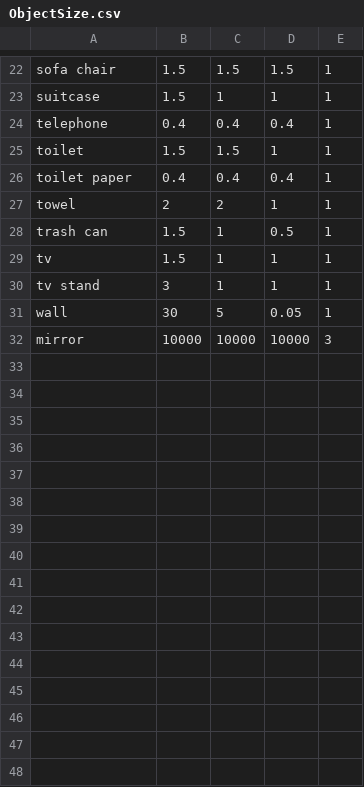
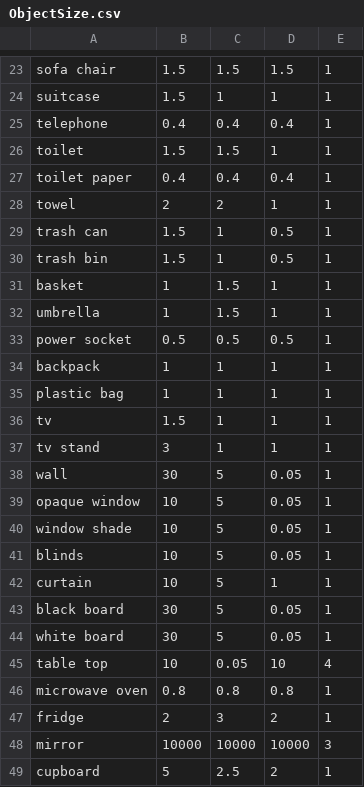
Before and after one commit to PrincetonVision/SUN3Dsfm, a CSV file: ObjectSize.csv, drawn as a sheet; only a part is shown, gaps mark what is left out; the diff covers the shown part only.

Commit message:
Update ObjectSize.csv

```diff
--- a/ObjectSize.csv
+++ b/ObjectSize.csv
@@ -28,2 +29,8 @@ towel,2,2,1,1
 trash can,1.5,1,0.5,1
+trash bin,1.5,1,0.5,1
+basket,1,1.5,1,1
+umbrella,1,1.5,1,1
+power socket,0.5,0.5,0.5,1
+backpack,1,1,1,1
+plastic bag,1,1,1,1
 tv,1.5,1,1,1
@@ -31,2 +38,12 @@ tv stand,3,1,1,1
 wall,30,5,0.05,1
+opaque window,10,5,0.05,1
+window shade,10,5,0.05,1
+blinds,10,5,0.05,1
+curtain,10,5,1,1
+black board,30,5,0.05,1
+white board,30,5,0.05,1
+table top,10,0.05,10,4
+microwave oven,0.8,0.8,0.8,1
+fridge,2,3,2,1
 mirror,10000,10000,10000,3
+cupboard,5,2.5,2,1
```
Also changed, not shown: 15 added rows elsewhere in this file.
